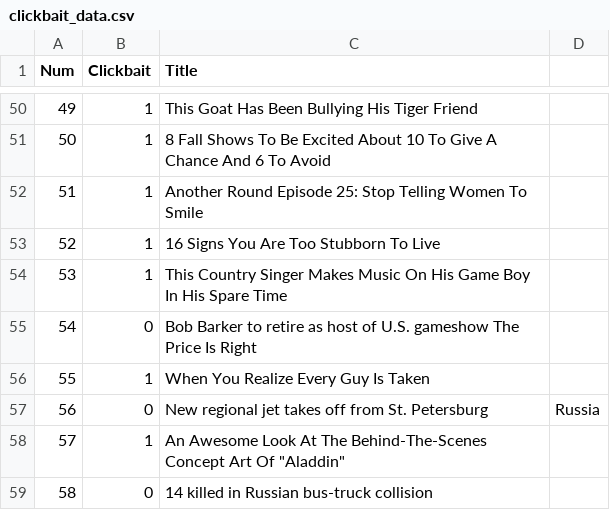
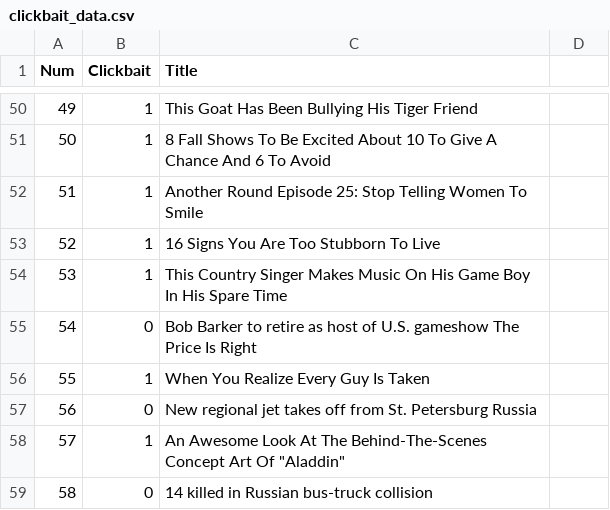
Before and after one commit to JBSTG/SeniorProject, a CSV file: Analyzer/clickbait_data.csv, drawn as a sheet; only a part is shown, gaps mark what is left out.

```diff
--- a/Analyzer/clickbait_data.csv
+++ b/Analyzer/clickbait_data.csv
@@ -56,3 +56,3 @@ Num,Clickbait,Title
 55,1,When You Realize Every Guy Is Taken
-56,0,New regional jet takes off from St. Petersburg, Russia
+56,0,New regional jet takes off from St. Petersburg Russia
 57,1,An Awesome Look At The Behind-The-Scenes Concept Art Of "Aladdin"
```
Also changed, not shown: 1 other file.
